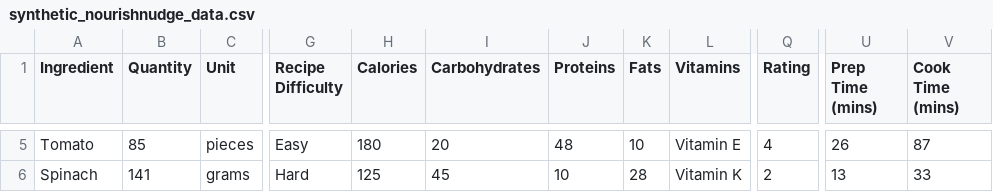
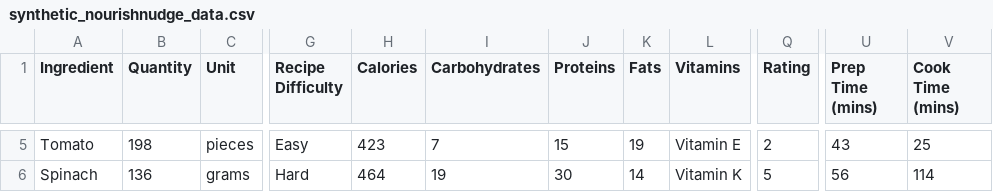
Before and after one commit to fatin2sarker/MSCI-446, a CSV file: synthetic_nourishnudge_data.csv, drawn as a sheet; only a part is shown, gaps mark what is left out; the diff covers the shown part only; the diff names each change by its address in the sheet, - before the commit and + after, or states it on an @@ line.

```diff
--- a/synthetic_nourishnudge_data.csv
+++ b/synthetic_nourishnudge_data.csv
-B5 (Quantity): 85
+B5 (Quantity): 198
-H5 (Calories): 180
+H5 (Calories): 423
-I5 (Carbohydrates): 20
+I5 (Carbohydrates): 7
-J5 (Proteins): 48
+J5 (Proteins): 15
-K5 (Fats): 10
+K5 (Fats): 19
-Q5 (Rating): 4
+Q5 (Rating): 2
-U5 (Prep Time (mins)): 26
+U5 (Prep Time (mins)): 43
-V5 (Cook Time (mins)): 87
+V5 (Cook Time (mins)): 25
-B6 (Quantity): 141
+B6 (Quantity): 136
-H6 (Calories): 125
+H6 (Calories): 464
-I6 (Carbohydrates): 45
+I6 (Carbohydrates): 19
-J6 (Proteins): 10
+J6 (Proteins): 30
-K6 (Fats): 28
+K6 (Fats): 14
-Q6 (Rating): 2
+Q6 (Rating): 5
-U6 (Prep Time (mins)): 13
+U6 (Prep Time (mins)): 56
-V6 (Cook Time (mins)): 33
+V6 (Cook Time (mins)): 114
```
Also changed, not shown: 25 edited cells elsewhere in this file, 3 other files.
